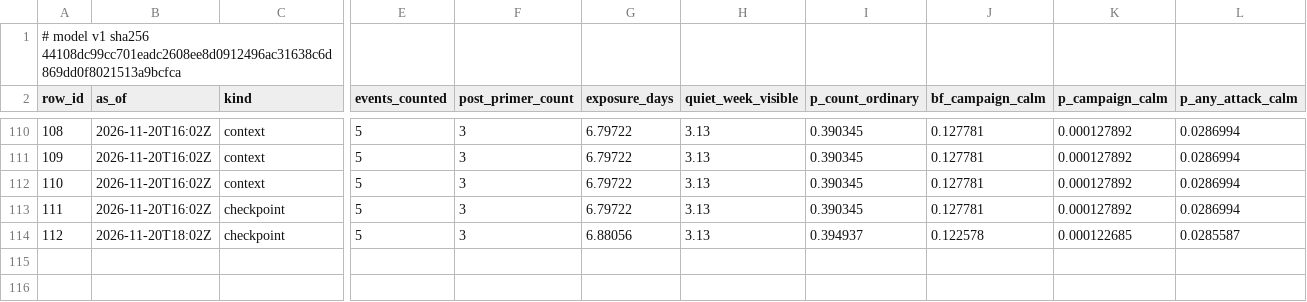
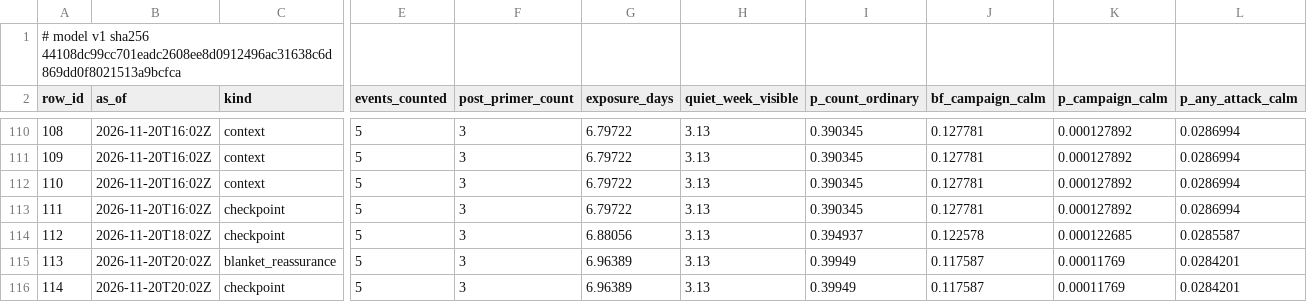
Before and after one commit to shumow/fridaythe13th-cyberattack-or-clusterfuck, a CSV file: output/series-v1.csv, drawn as a sheet; only a part is shown, gaps mark what is left out; rows hold the shown columns only; the diff names each change by its address in the sheet, - before the commit and + after, or states it on an @@ line.

```diff
--- a/output/series-v1.csv
+++ b/output/series-v1.csv
+row 115: 113 | 2026-11-20T20:02Z | blanket_reassurance | 5 | 3 | 6.96389 | 3.13 | 0.39949 | 0.117587 | 0.00011769 | 0.0284201
+row 116: 114 | 2026-11-20T20:02Z | checkpoint | 5 | 3 | 6.96389 | 3.13 | 0.39949 | 0.117587 | 0.00011769 | 0.0284201
```
Also changed, not shown: log/log.csv, output/events-v1.csv, 3 other files.
